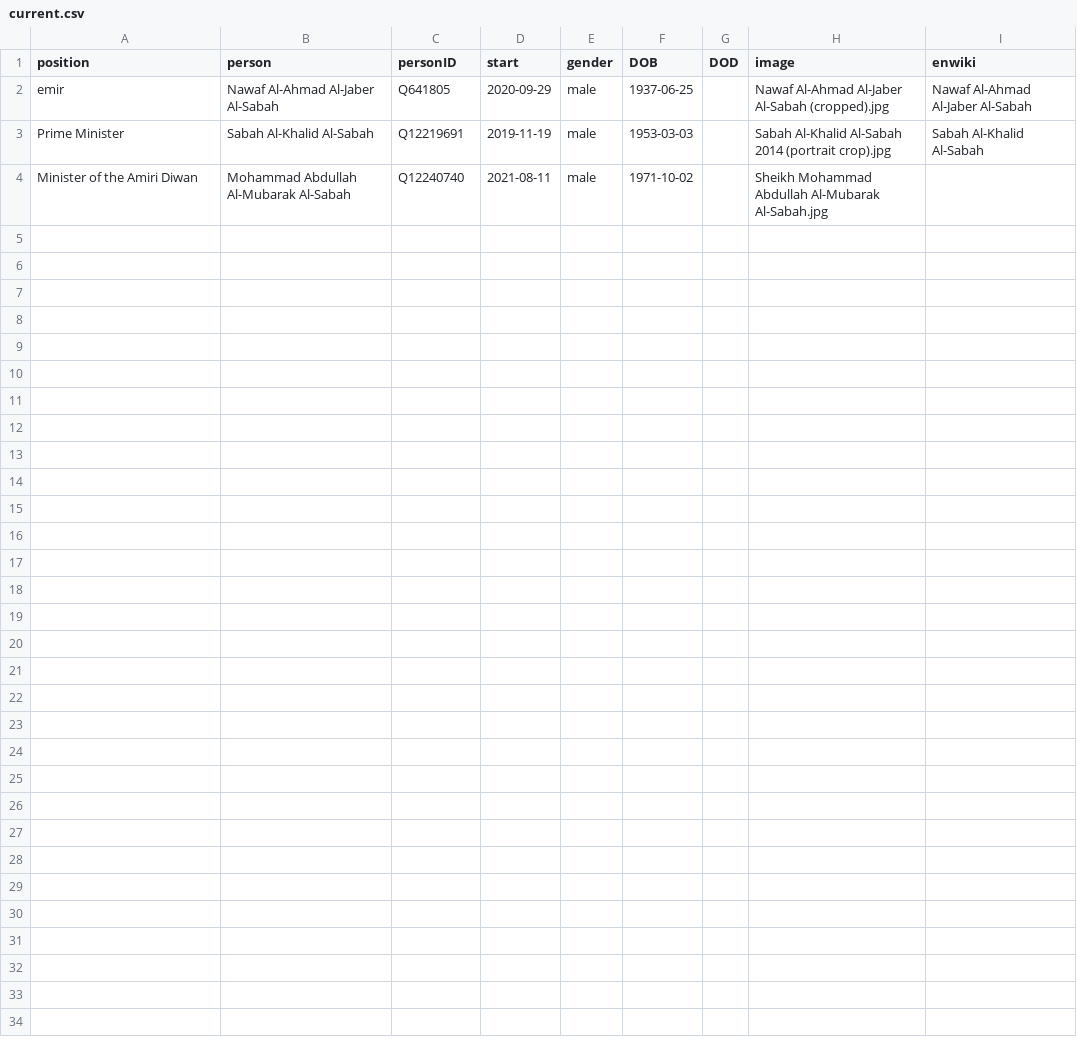
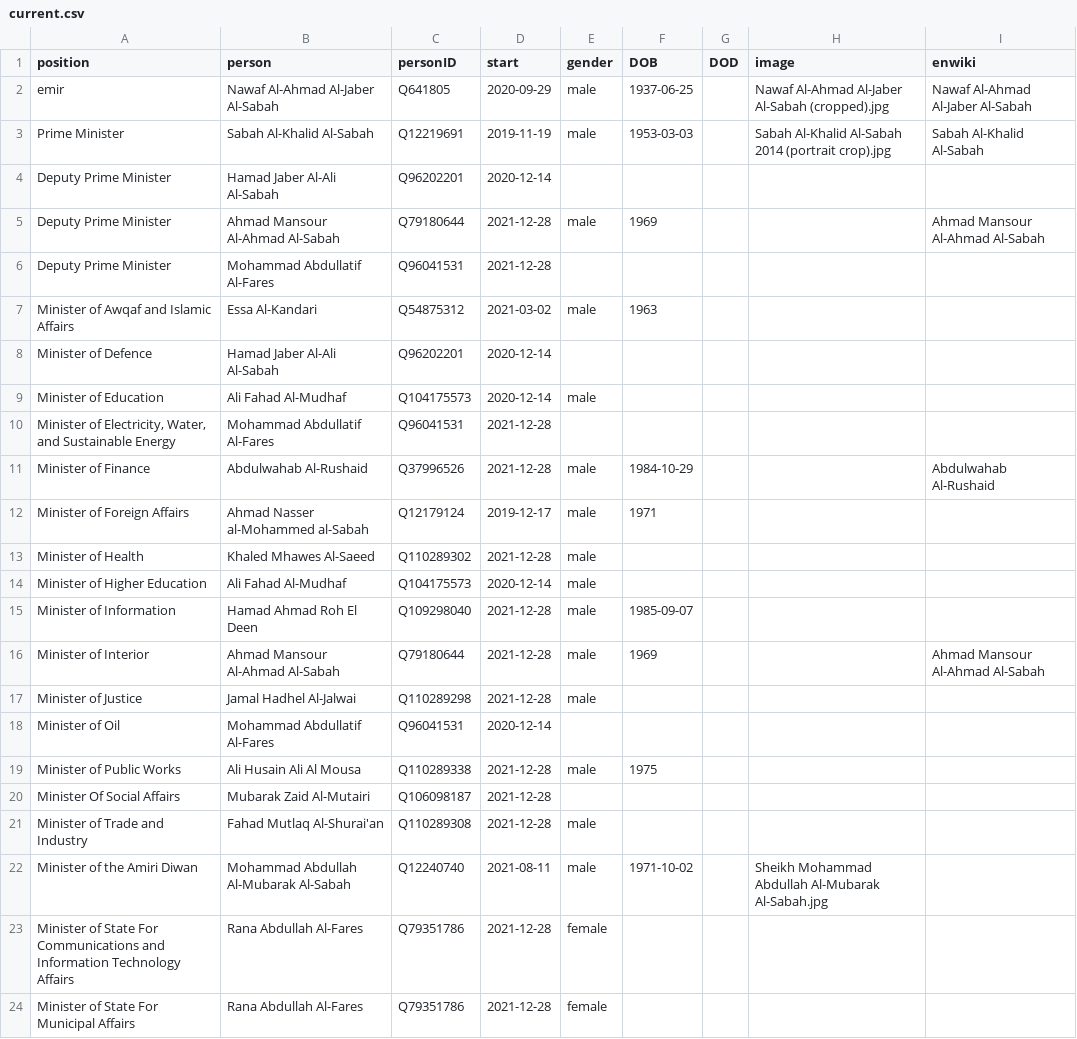
Before and after one commit to every-politician-scrapers/kuwait-ministers, a CSV file: html/current.csv, drawn as a sheet; the diff names each change by its address in the sheet, - before the commit and + after, or states it on an @@ line.

```diff
--- a/html/current.csv
+++ b/html/current.csv
+row 4: Deputy Prime Minister | Hamad Jaber Al-Ali Al-Sabah | Q96202201 | 2020-12-14
+row 5: Deputy Prime Minister | Ahmad Mansour Al-Ahmad Al-Sabah | Q79180644 | 2021-12-28 | male | 1969 |  |  | Ahmad Mansour Al-Ahmad Al-Sabah
+row 6: Deputy Prime Minister | Mohammad Abdullatif Al-Fares | Q96041531 | 2021-12-28
+row 7: Minister of Awqaf and Islamic Affairs | Essa Al-Kandari | Q54875312 | 2021-03-02 | male | 1963
+row 8: Minister of Defence | Hamad Jaber Al-Ali Al-Sabah | Q96202201 | 2020-12-14
+row 9: Minister of Education | Ali Fahad Al-Mudhaf | Q104175573 | 2020-12-14 | male
+row 10: Minister of Electricity, Water, and Sustainable Energy | Mohammad Abdullatif Al-Fares | Q96041531 | 2021-12-28
+row 11: Minister of Finance | Abdulwahab Al-Rushaid | Q37996526 | 2021-12-28 | male | 1984-10-29 |  |  | Abdulwahab Al-Rushaid
+row 12: Minister of Foreign Affairs | Ahmad Nasser al-Mohammed al-Sabah | Q12179124 | 2019-12-17 | male | 1971
+row 13: Minister of Health | Khaled Mhawes Al-Saeed | Q110289302 | 2021-12-28 | male
+row 14: Minister of Higher Education | Ali Fahad Al-Mudhaf | Q104175573 | 2020-12-14 | male
+row 15: Minister of Information | Hamad Ahmad Roh El Deen | Q109298040 | 2021-12-28 | male | 1985-09-07
+row 16: Minister of Interior | Ahmad Mansour Al-Ahmad Al-Sabah | Q79180644 | 2021-12-28 | male | 1969 |  |  | Ahmad Mansour Al-Ahmad Al-Sabah
+row 17: Minister of Justice | Jamal Hadhel Al-Jalwai | Q110289298 | 2021-12-28 | male
+row 18: Minister of Oil | Mohammad Abdullatif Al-Fares | Q96041531 | 2020-12-14
+row 19: Minister of Public Works | Ali Husain Ali Al Mousa | Q110289338 | 2021-12-28 | male | 1975
+row 20: Minister Of Social Affairs | Mubarak Zaid Al-Mutairi | Q106098187 | 2021-12-28
+row 21: Minister of Trade and Industry | Fahad Mutlaq Al-Shurai'an | Q110289308 | 2021-12-28 | male
+row 23: Minister of State For Communications and Information Technology Affairs | Rana Abdullah Al-Fares | Q79351786 | 2021-12-28 | female
+row 24: Minister of State For Municipal Affairs | Rana Abdullah Al-Fares | Q79351786 | 2021-12-28 | female
```
Also changed, not shown: html/holders21.csv, html/positions.csv, 1 other file.
